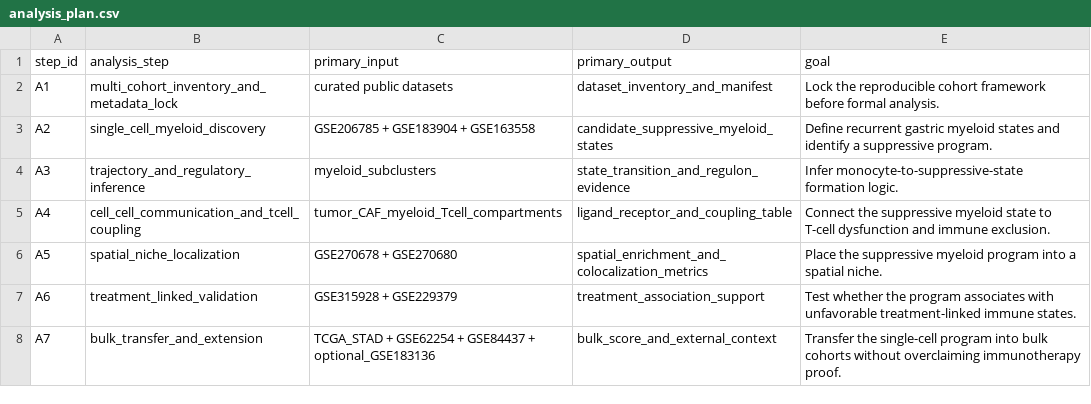
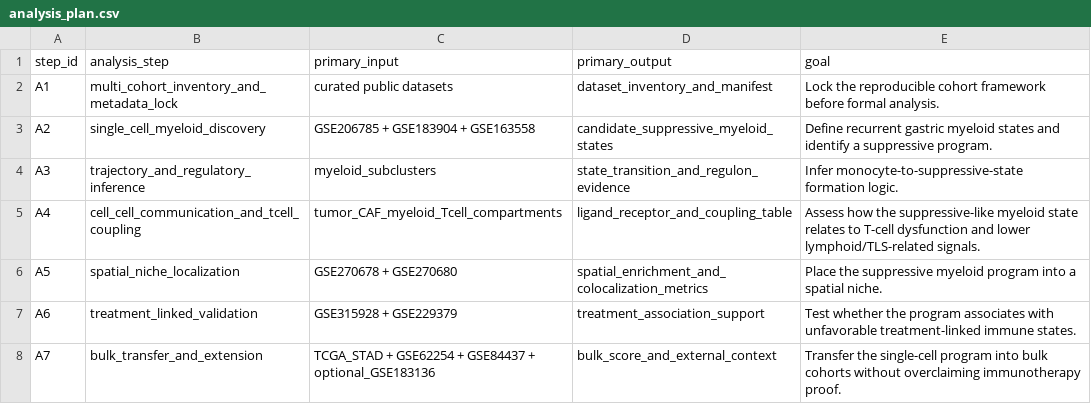
Before and after one commit to rjyybbz/gc-myeloid-spatial-reproducibility, a CSV file: metadata/analysis_plan.csv, drawn as a sheet.

```diff
--- a/metadata/analysis_plan.csv
+++ b/metadata/analysis_plan.csv
@@ -4,3 +4,3 @@ A2,single_cell_myeloid_discovery,GSE206785 + GSE183904 + GSE163558,candidate_sup
 A3,trajectory_and_regulatory_inference,myeloid_subclusters,state_transition_and_regulon_evidence,Infer monocyte-to-suppressive-state formation logic.
-A4,cell_cell_communication_and_tcell_coupling,tumor_CAF_myeloid_Tcell_compartments,ligand_receptor_and_coupling_table,Connect the suppressive myeloid state to T-cell dysfunction and immune exclusion.
+A4,cell_cell_communication_and_tcell_coupling,tumor_CAF_myeloid_Tcell_compartments,ligand_receptor_and_coupling_table,Assess how the suppressive-like myeloid state relates to T-cell dysfunction and lower lymphoid/TLS-related signals.
 A5,spatial_niche_localization,GSE270678 + GSE270680,spatial_enrichment_and_colocalization_metrics,Place the suppressive myeloid program into a spatial niche.
```
Also changed, not shown: 8 other files.
